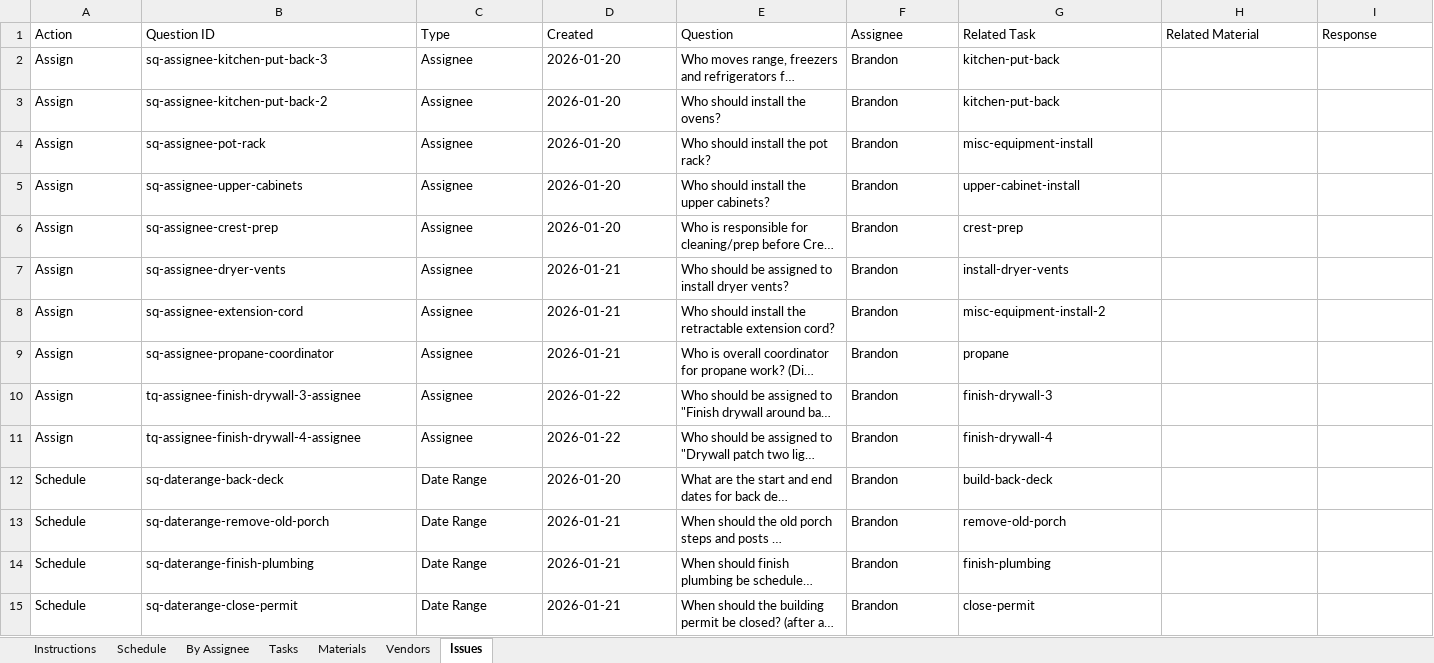
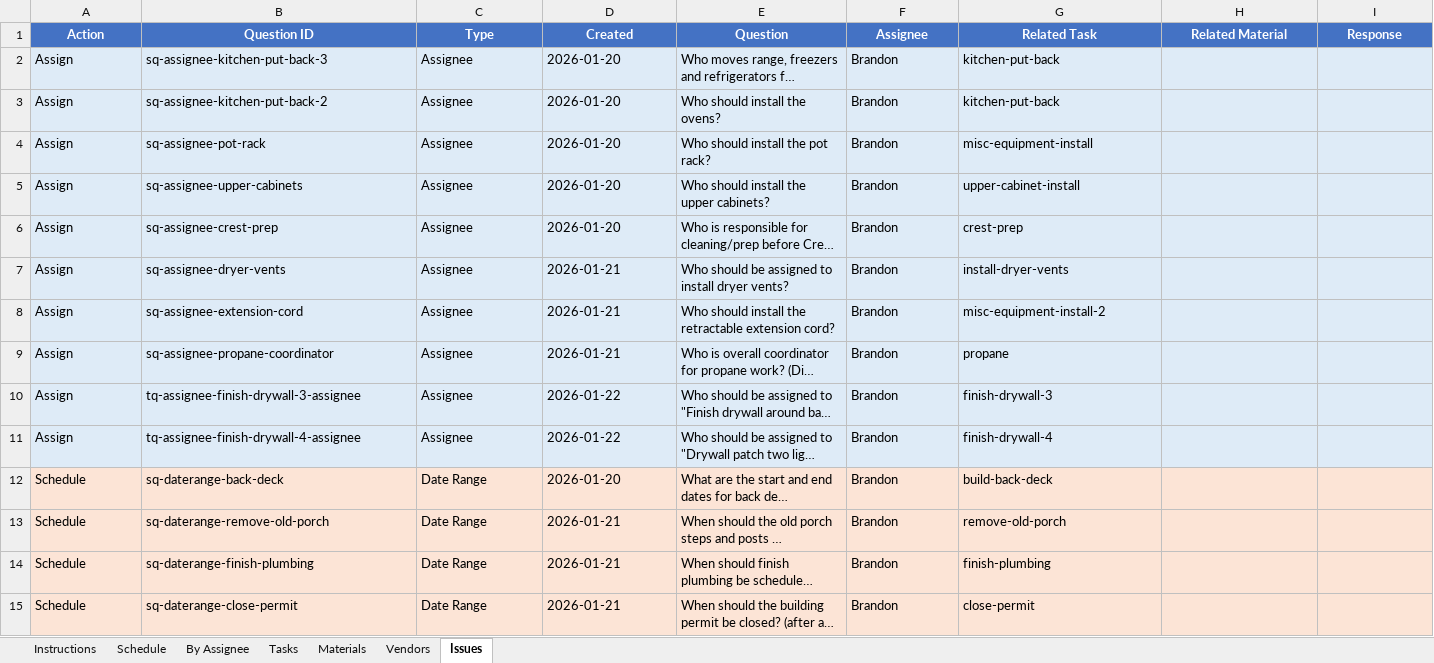
Before and after one commit to wdi-dave-roberts/wdi-content, an Excel workbook: projects/kitchen-remodel/Kitchen-Remodel-Tracker.xlsx, sheet Issues, drawn as a sheet; only a part is shown; long unchanged cells end in …; values as stored, in another font and other column widths than the file's, no borders; the diff covers the shown part only; the diff names each change by its address in the sheet, - before the commit and + after, or states it on an @@ line.

```diff
--- a/projects/kitchen-remodel/Kitchen-Remodel-Tracker.xlsx (sheet Issues)
+++ b/projects/kitchen-remodel/Kitchen-Remodel-Tracker.xlsx (sheet Issues)
@@ A1:I1 fill: none → #4472C4, bold: off → on, text colour: black → #FFFFFF, alignment: left → center @@
-A2:I11 fill: none
+A2:I11 fill: #DEEBF7
-A12:I15 fill: none
+A12:I15 fill: #FCE4D6
```
Also changed, not shown: cell formats elsewhere in this sheet, sheet Schedule, sheet Tasks, sheet By Assignee, sheet Materials, sheet Vendors, 3 other files.
